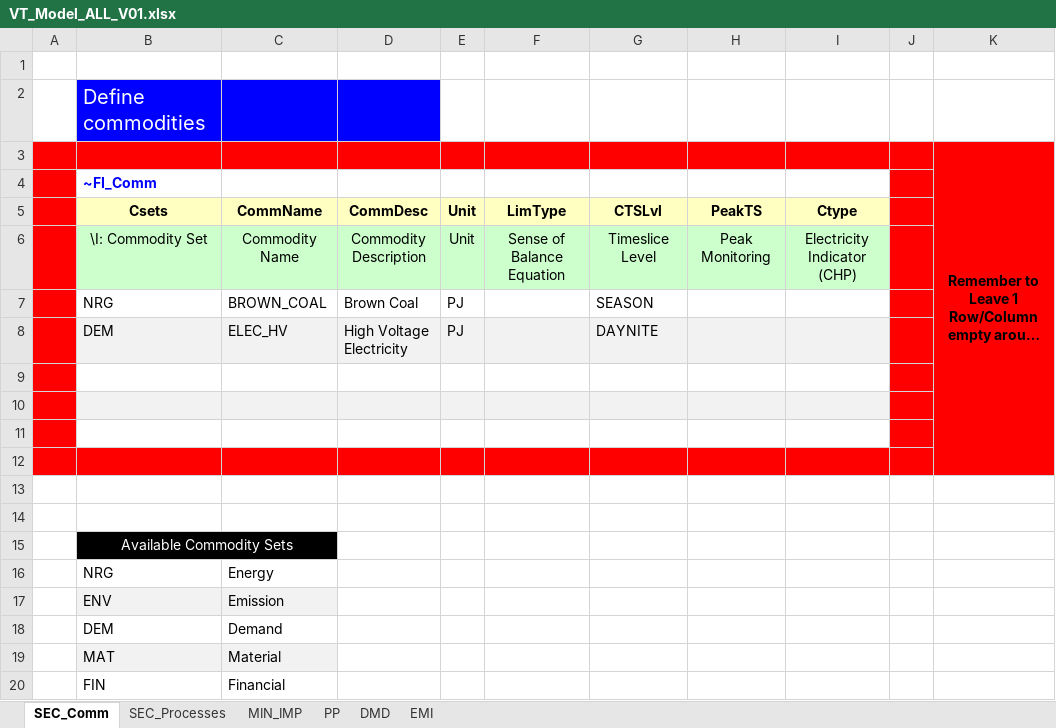
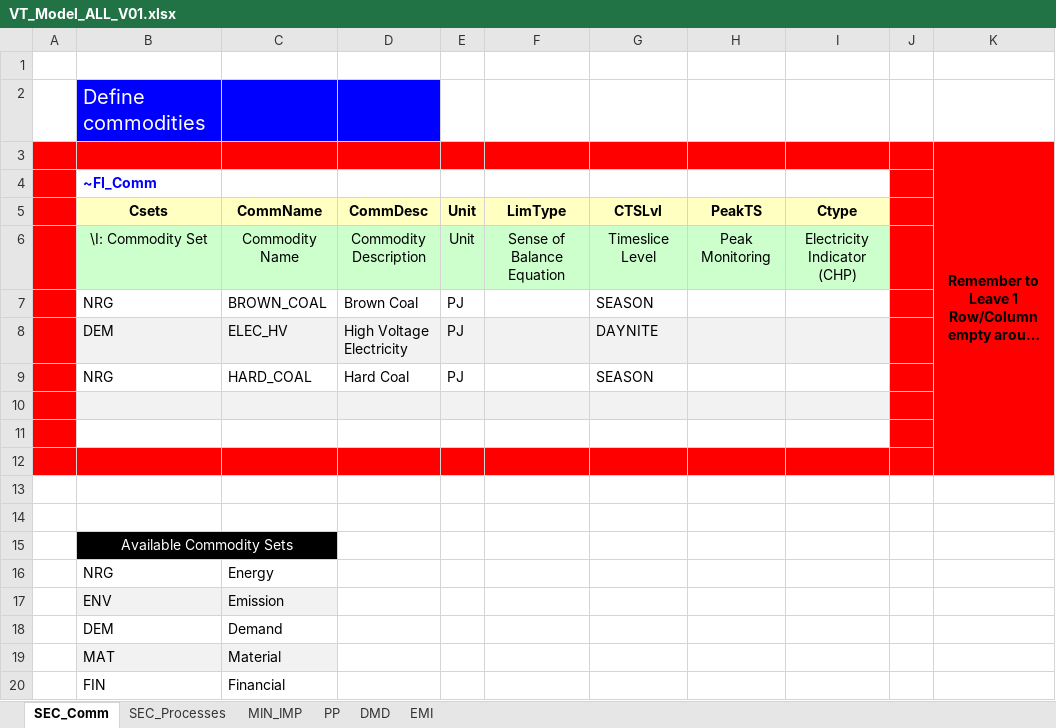
Before and after one commit to emiwyrwa/Emilia, an Excel workbook: VT_Model_ALL_V01.xlsx, sheet SEC_Comm, drawn as a sheet; long unchanged cells end in …; values as stored, in another font and other column widths than the file's, no borders; the diff names each change by its address in the sheet, - before the commit and + after, or states it on an @@ line.

```diff
--- a/VT_Model_ALL_V01.xlsx (sheet SEC_Comm)
+++ b/VT_Model_ALL_V01.xlsx (sheet SEC_Comm)
-row 9: (empty)
+row 9:  | NRG | HARD_COAL | Hard Coal | PJ |  | SEASON
```
Also changed, not shown: sheet PP, sheet SEC_Processes, sheet DMD, sheet MIN_IMP.
